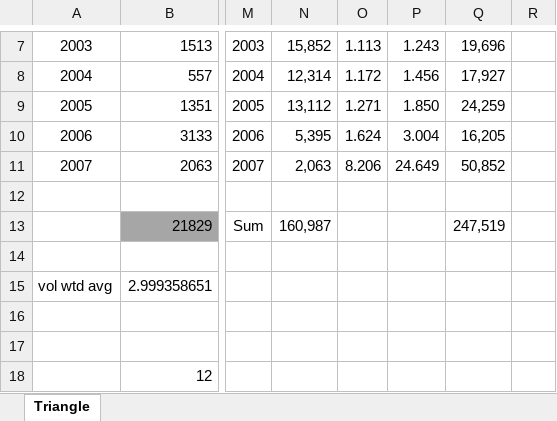
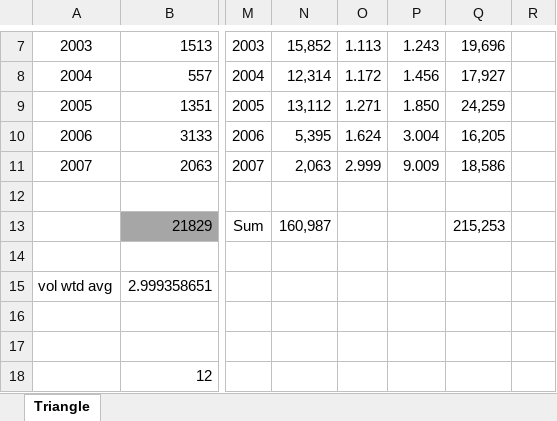
Before and after one commit to trinostics/CLRS-Live-Demo, an Excel workbook: RAA.xlsx, sheet Triangle, drawn as a sheet; only a part is shown, gaps mark what is left out; values as stored, in another font and other column widths than the file's, no borders; the diff names each change by its address in the sheet, - before the commit and + after, or states it on an @@ line.

Commit message:
Revert "Changed 12-24 ATA Factor"
This reverts commit 2e34b50deb82b4cd2a05a883c27be08a32f76c2e.

```diff
--- a/RAA.xlsx (sheet Triangle)
+++ b/RAA.xlsx (sheet Triangle)
-O11: 8.206
+O11: 2.999
-P11: 24.649
+P11: 9.009
-Q11: 50,852
+Q11: 18,586
-Q13: 247,519
+Q13: 215,253
```
